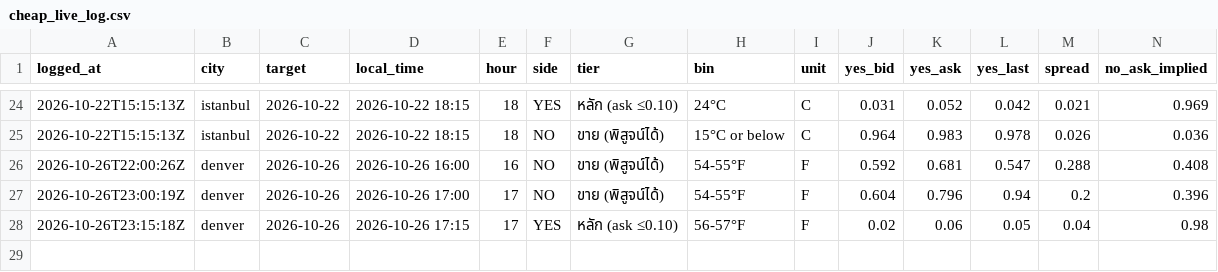
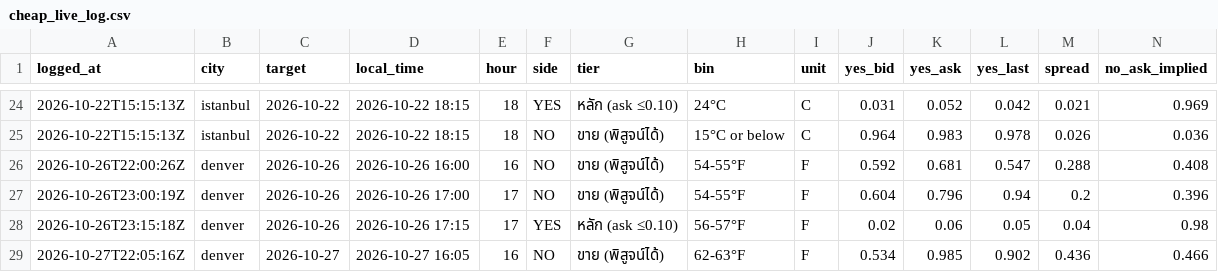
Before and after one commit to jampongsathorn/wxedge, a CSV file: data/cheap_live_log.csv, drawn as a sheet; only a part is shown, gaps mark what is left out; rows hold the shown columns only; the diff names each change by its address in the sheet, - before the commit and + after, or states it on an @@ line.

```diff
--- a/data/cheap_live_log.csv
+++ b/data/cheap_live_log.csv
+row 29: 2026-10-27T22:05:16Z | denver | 2026-10-27 | 2026-10-27 16:05 | 16 | NO | ขาย (พิสูจน์ได้) | 62-63°F | F | 0.534 | 0.985 | 0.902 | 0.436 | 0.466
```
Also changed, not shown: 5 other files.
